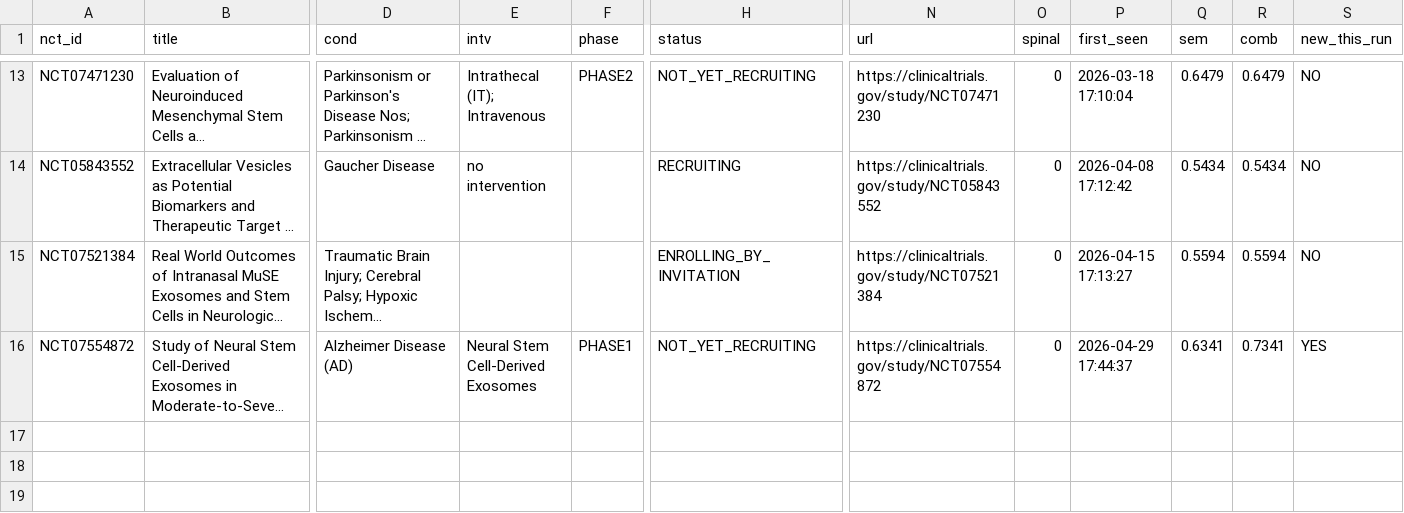
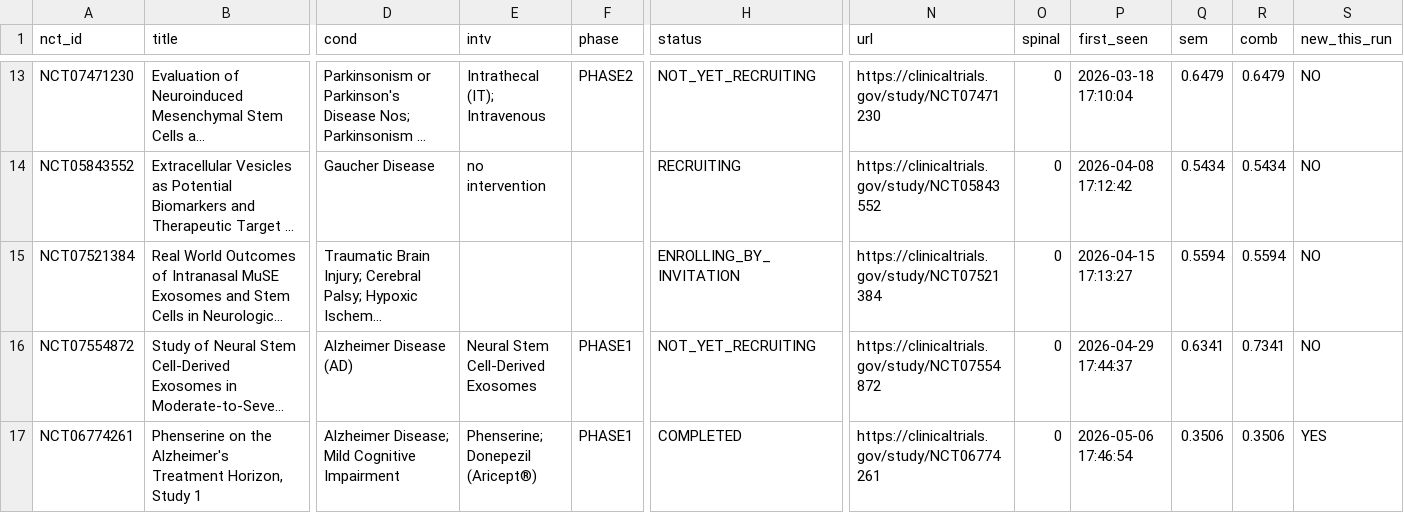
Before and after one commit to limorchen/NeuroCell_Intel, a CSV file: all_trials_semantic_database.csv, drawn as a sheet; only a part is shown, gaps mark what is left out; long unchanged cells end in …; rows hold the shown columns only; the diff names each change by its address in the sheet, - before the commit and + after, or states it on an @@ line.

```diff
--- a/all_trials_semantic_database.csv
+++ b/all_trials_semantic_database.csv
-S16 (new_this_run): YES
+S16 (new_this_run): NO
+row 17: NCT06774261 | Phenserine on the Alzheimer's Treatment Horizon, Study 1 | Alzheimer Disease; Mild Cognitive Impairment | Phenserine; Donepezil (Aricept®) | PHASE1 | COMPLETED | https://clinicaltrials.gov/study/NCT06774261 | 0 | 2026-05-06 17:46:54 | 0.3506 | 0.3506 | YES
```
Also changed, not shown: 2 other files.
